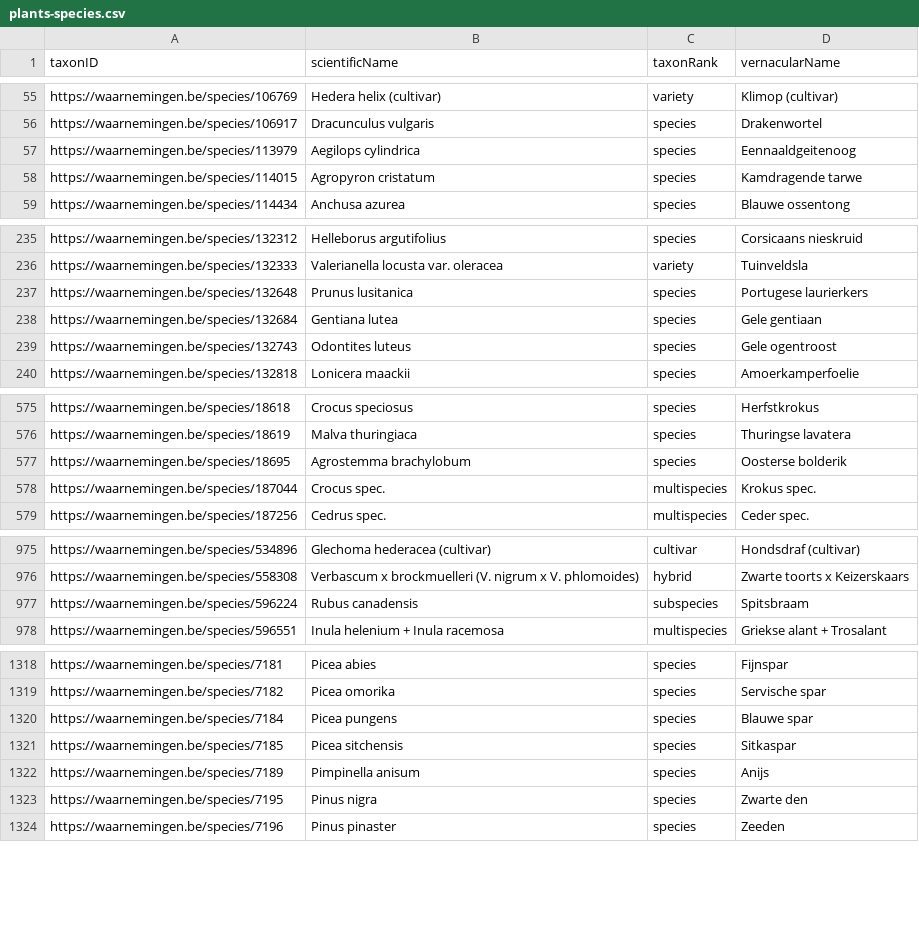
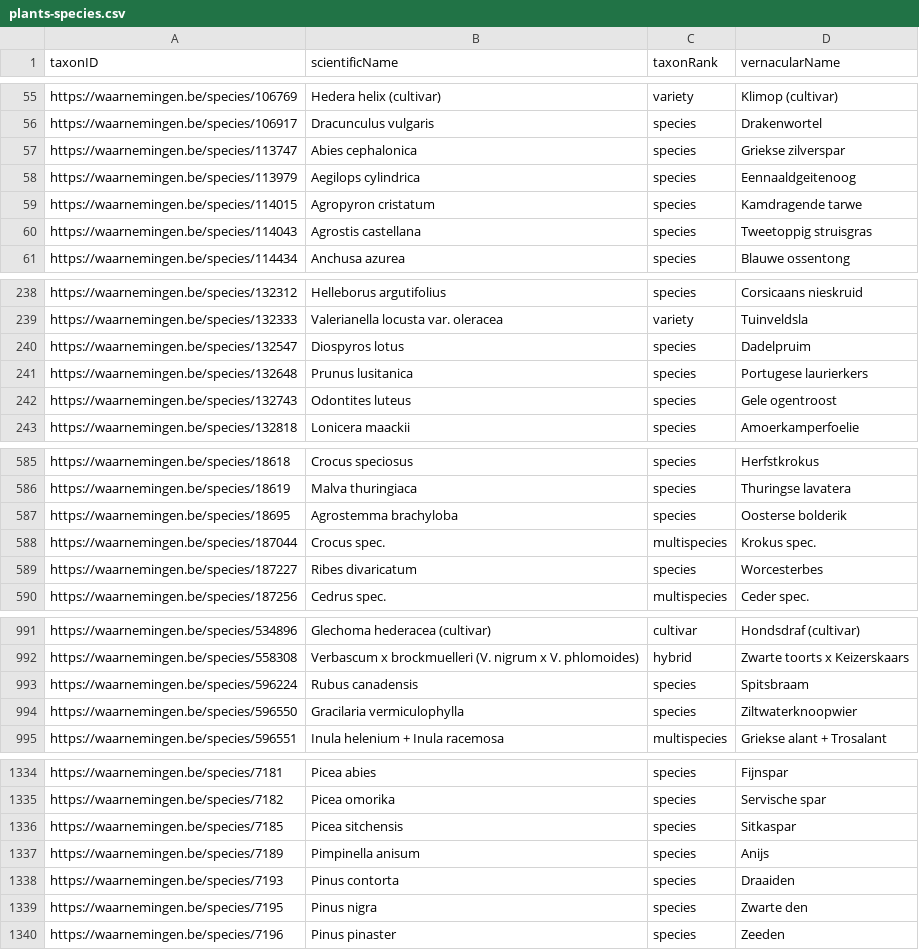
Before and after one commit to inbo/exoten-natuurpunt-occurrences, a CSV file: data/interim/plants-species.csv, drawn as a sheet; only a part is shown, gaps mark what is left out; the diff covers the shown part only.

Commit message:
Update and run notebook for plants
Fix #8
Fix #9

```diff
--- a/data/interim/plants-species.csv
+++ b/data/interim/plants-species.csv
@@ -56,4 +56,6 @@ https://waarnemingen.be/species/106769,Hedera helix (cultivar),variety,Klimop (c
 https://waarnemingen.be/species/106917,Dracunculus vulgaris,species,Drakenwortel
+https://waarnemingen.be/species/113747,Abies cephalonica,species,Griekse zilverspar
 https://waarnemingen.be/species/113979,Aegilops cylindrica,species,Eennaaldgeitenoog
 https://waarnemingen.be/species/114015,Agropyron cristatum,species,Kamdragende tarwe
+https://waarnemingen.be/species/114043,Agrostis castellana,species,Tweetoppig struisgras
 https://waarnemingen.be/species/114434,Anchusa azurea,species,Blauwe ossentong
@@ -236,4 +239,4 @@ https://waarnemingen.be/species/132312,Helleborus argutifolius,species,Corsicaan
 https://waarnemingen.be/species/132333,Valerianella locusta var. oleracea,variety,Tuinveldsla
+https://waarnemingen.be/species/132547,Diospyros lotus,species,Dadelpruim
 https://waarnemingen.be/species/132648,Prunus lusitanica,species,Portugese laurierkers
-https://waarnemingen.be/species/132684,Gentiana lutea,species,Gele gentiaan
 https://waarnemingen.be/species/132743,Odontites luteus,species,Gele ogentroost
@@ -576,4 +586,5 @@ https://waarnemingen.be/species/18618,Crocus speciosus,species,Herfstkrokus
 https://waarnemingen.be/species/18619,Malva thuringiaca,species,Thuringse lavatera
-https://waarnemingen.be/species/18695,Agrostemma brachylobum,species,Oosterse bolderik
+https://waarnemingen.be/species/18695,Agrostemma brachyloba,species,Oosterse bolderik
 https://waarnemingen.be/species/187044,Crocus spec.,multispecies,Krokus spec.
+https://waarnemingen.be/species/187227,Ribes divaricatum,species,Worcesterbes
 https://waarnemingen.be/species/187256,Cedrus spec.,multispecies,Ceder spec.
@@ -976,3 +992,4 @@ https://waarnemingen.be/species/534896,Glechoma hederacea (cultivar),cultivar,Ho
 https://waarnemingen.be/species/558308,Verbascum x brockmuelleri (V. nigrum x V. phlomoides),hybrid,Zwarte toorts x Keizerskaars
-https://waarnemingen.be/species/596224,Rubus canadensis,subspecies,Spitsbraam
+https://waarnemingen.be/species/596224,Rubus canadensis,species,Spitsbraam
+https://waarnemingen.be/species/596550,Gracilaria vermiculophylla,species,Ziltwaterknoopwier
 https://waarnemingen.be/species/596551,Inula helenium + Inula racemosa,multispecies,Griekse alant + Trosalant
@@ -1319,5 +1335,5 @@ https://waarnemingen.be/species/7181,Picea abies,species,Fijnspar
 https://waarnemingen.be/species/7182,Picea omorika,species,Servische spar
-https://waarnemingen.be/species/7184,Picea pungens,species,Blauwe spar
 https://waarnemingen.be/species/7185,Picea sitchensis,species,Sitkaspar
 https://waarnemingen.be/species/7189,Pimpinella anisum,species,Anijs
+https://waarnemingen.be/species/7193,Pinus contorta,species,Draaiden
 https://waarnemingen.be/species/7195,Pinus nigra,species,Zwarte den
```
Also changed, not shown: 17 added rows, 3 removed rows and 3 edited cells elsewhere in this file, 1 other file.
